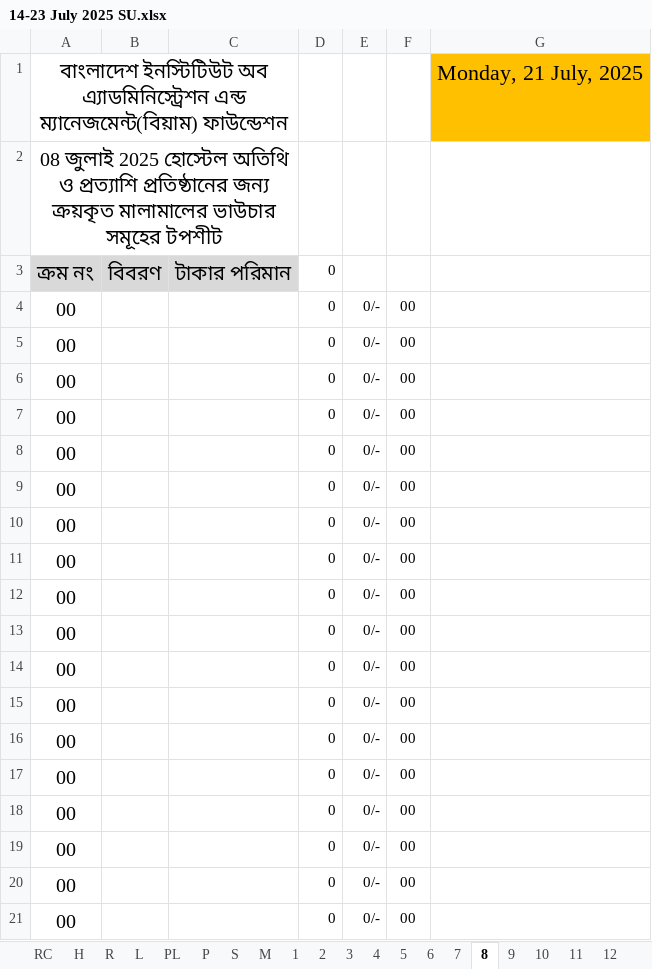
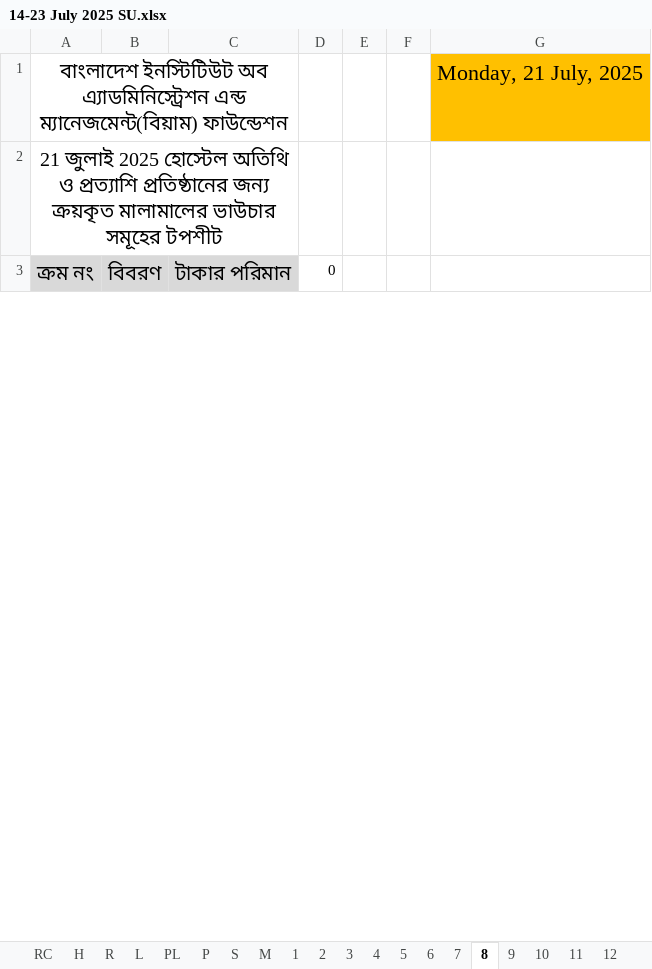
Before and after one commit to nshamim2026/office, an Excel workbook: Store/07-2025/14-23 July 2025 SU.xlsx, sheet 8, drawn as a sheet; only a part is shown; values as stored, in another font and other column widths than the file's, no borders; charts and pictures not drawn; removed rows and columns are numbered as before the commit, all else as after; the diff covers the shown part only; the diff names each change by its address in the sheet, - before the commit and + after, or states it on an @@ line.

```diff
--- a/Store/07-2025/14-23 July 2025 SU.xlsx (sheet 8)
+++ b/Store/07-2025/14-23 July 2025 SU.xlsx (sheet 8)
-A2: 08 জুলাই 2025…
+A2: 21 জুলাই 2025…
-row 4: 00 |  |  | 0 | 0/- | 00
-row 5: 00 |  |  | 0 | 0/- | 00
-row 6: 00 |  |  | 0 | 0/- | 00
-row 7: 00 |  |  | 0 | 0/- | 00
-row 8: 00 |  |  | 0 | 0/- | 00
-row 9: 00 |  |  | 0 | 0/- | 00
-row 10: 00 |  |  | 0 | 0/- | 00
-row 11: 00 |  |  | 0 | 0/- | 00
-row 12: 00 |  |  | 0 | 0/- | 00
-row 13: 00 |  |  | 0 | 0/- | 00
-row 14: 00 |  |  | 0 | 0/- | 00
-row 15: 00 |  |  | 0 | 0/- | 00
-row 16: 00 |  |  | 0 | 0/- | 00
-row 17: 00 |  |  | 0 | 0/- | 00
-row 18: 00 |  |  | 0 | 0/- | 00
-row 19: 00 |  |  | 0 | 0/- | 00
-row 20: 00 |  |  | 0 | 0/- | 00
-row 21: 00 |  |  | 0 | 0/- | 00
```
Also changed, not shown: 38 added rows, 20 removed rows and 1 edited cell elsewhere in this sheet, sheet R, sheet 7, sheet S, sheet P, sheet PL, sheet PA8, 16 more sheets, hidden cells, charts or pictures.
